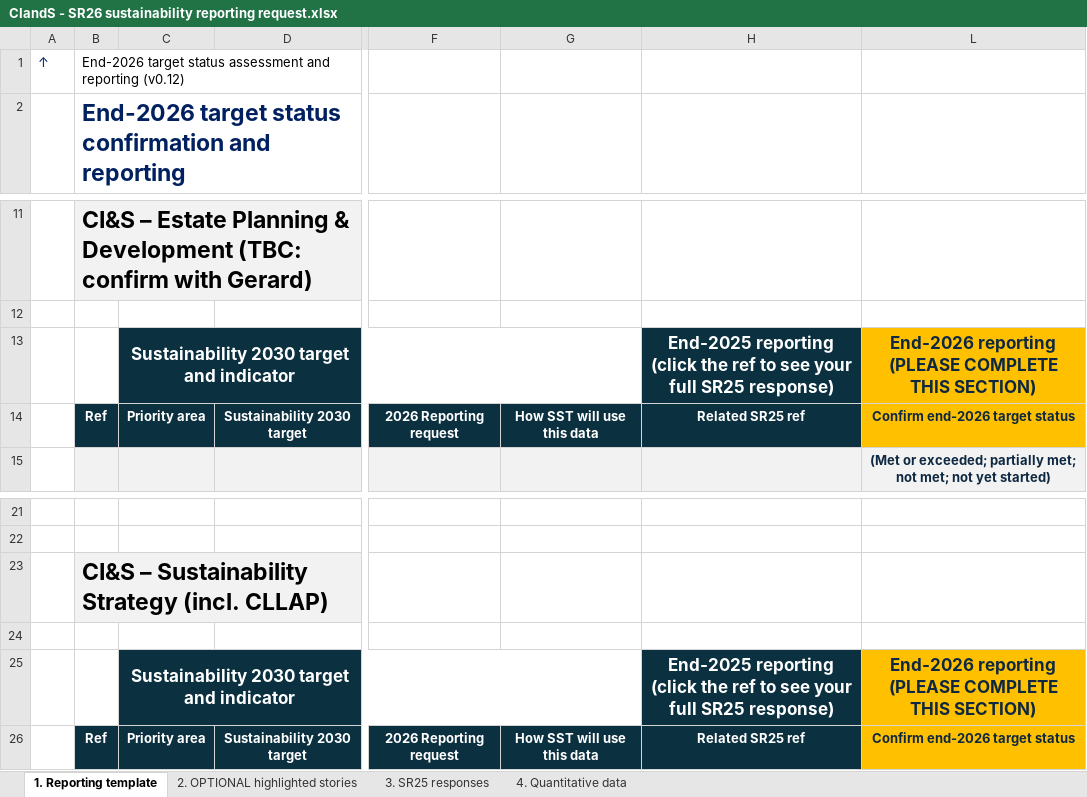
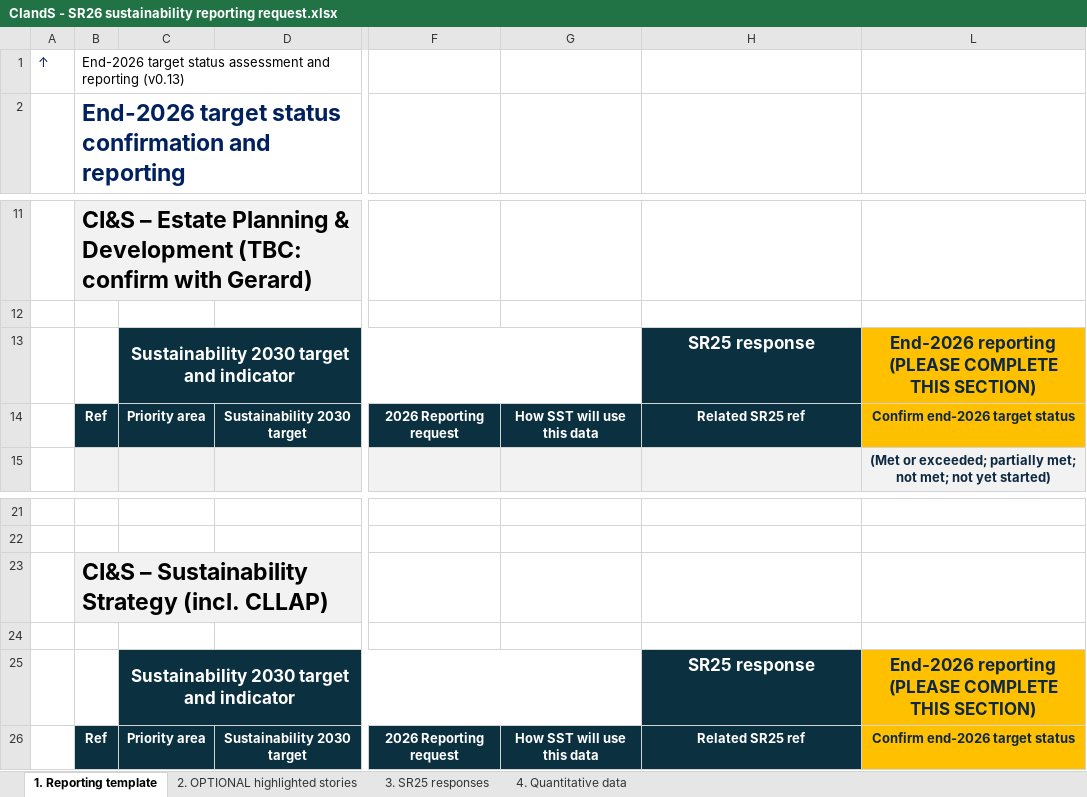
Before and after one commit to stferdi20/SR26-Master-Spreadsheet-Template, an Excel workbook: output/central_unit_requests/CIandS - SR26 sustainability reporting request.xlsx, sheet 1. Reporting template, drawn as a sheet; only a part is shown, gaps mark what is left out; values as stored, in another font and other column widths than the file's, no borders; the diff names each change by its address in the sheet, - before the commit and + after, or states it on an @@ line.

```diff
--- a/output/central_unit_requests/CIandS - SR26 sustainability reporting request.xlsx (sheet 1. Reporting template)
+++ b/output/central_unit_requests/CIandS - SR26 sustainability reporting request.xlsx (sheet 1. Reporting template)
-B1: …and reporting (v0.12)
+B1: …and reporting (v0.13)
-H13: End-2025 reporting (click the ref to see your full SR25 response)
+H13: SR25 response
-H25: End-2025 reporting (click the ref to see your full SR25 response)
+H25: SR25 response
```
Also changed, not shown: output/central_unit_requests/CFOG - SR26 sustainability reporting request.xlsx, output/central_unit_requests/GCE - SR26 sustainability reporting request.xlsx, 17 other files.
